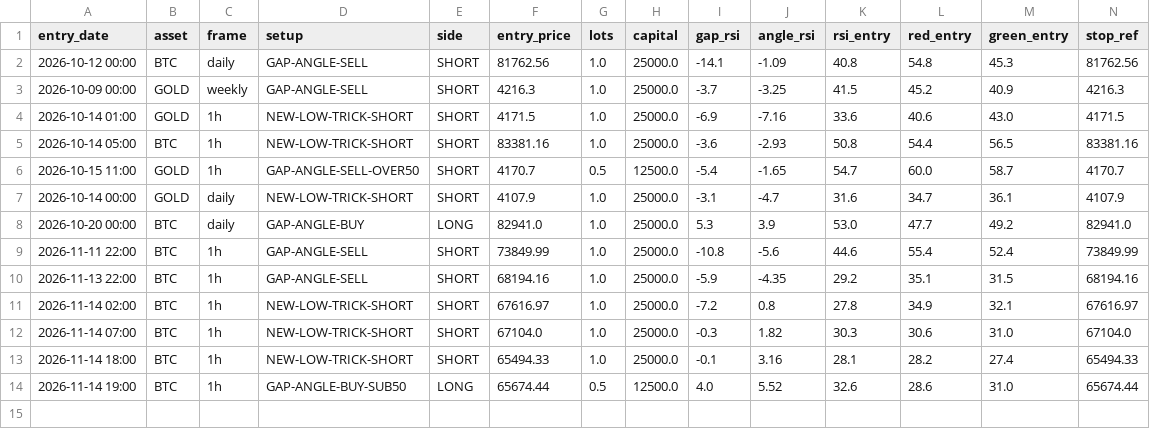
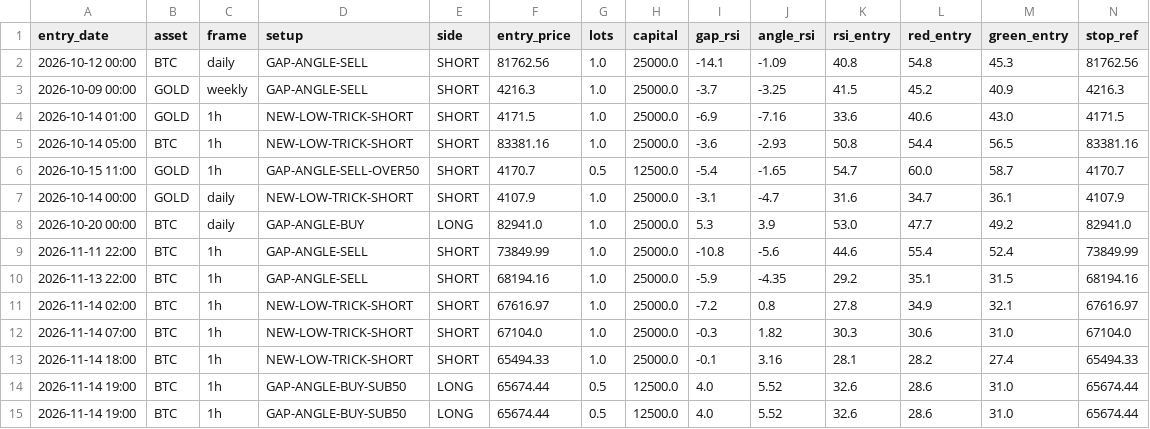
Before and after one commit to anilsahu89/My-world, a CSV file: scanners/papertrades/hm_btc_gold_trades.csv, drawn as a sheet; only a part is shown; rows hold the shown columns only; the diff names each change by its address in the sheet, - before the commit and + after, or states it on an @@ line.

Commit message:
chore: paper trade state 2026-11-15T01:56Z

```diff
--- a/scanners/papertrades/hm_btc_gold_trades.csv
+++ b/scanners/papertrades/hm_btc_gold_trades.csv
+row 15: 2026-11-14 19:00 | BTC | 1h | GAP-ANGLE-BUY-SUB50 | LONG | 65674.44 | 0.5 | 12500.0 | 4.0 | 5.52 | 32.6 | 28.6 | 31.0 | 65674.44
```
Also changed, not shown: 6 other files.
